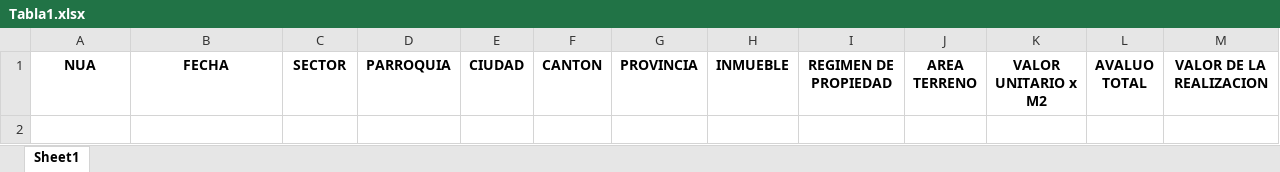
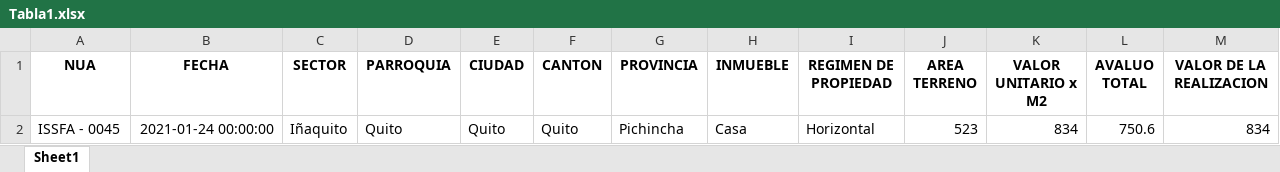
Before and after one commit to FreakJazz/PYQT-Interface-gen-access-DataBase, an Excel workbook: project/Tabla1.xlsx, sheet Sheet1, drawn as a sheet; values as stored, in another font and other column widths than the file's, no borders; the diff names each change by its address in the sheet, - before the commit and + after, or states it on an @@ line.

Commit message:
add changes in the pichincha

```diff
--- a/project/Tabla1.xlsx (sheet Sheet1)
+++ b/project/Tabla1.xlsx (sheet Sheet1)
+row 2: ISSFA - 0045 | 2021-01-24 00:00:00 | Iñaquito | Quito | Quito | Quito | Pichincha | Casa | Horizontal | 523 | 834 | 750.6 | 834
```
Also changed, not shown: 3 other files.
